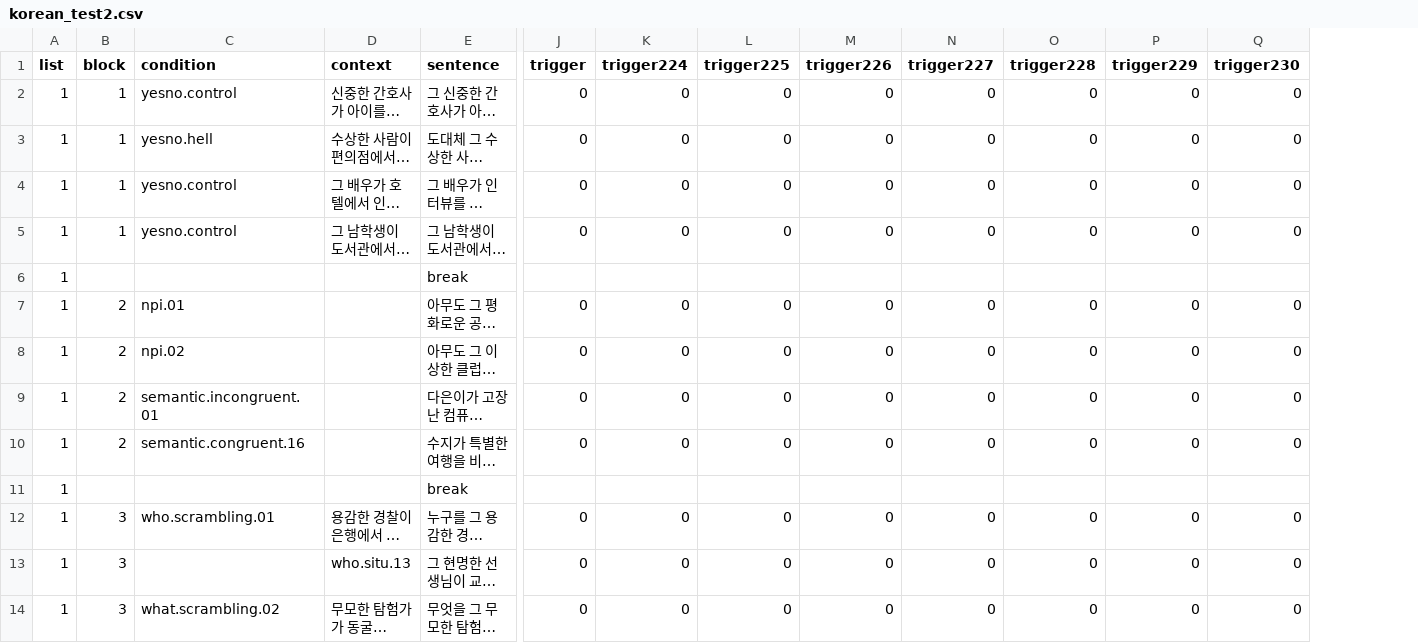
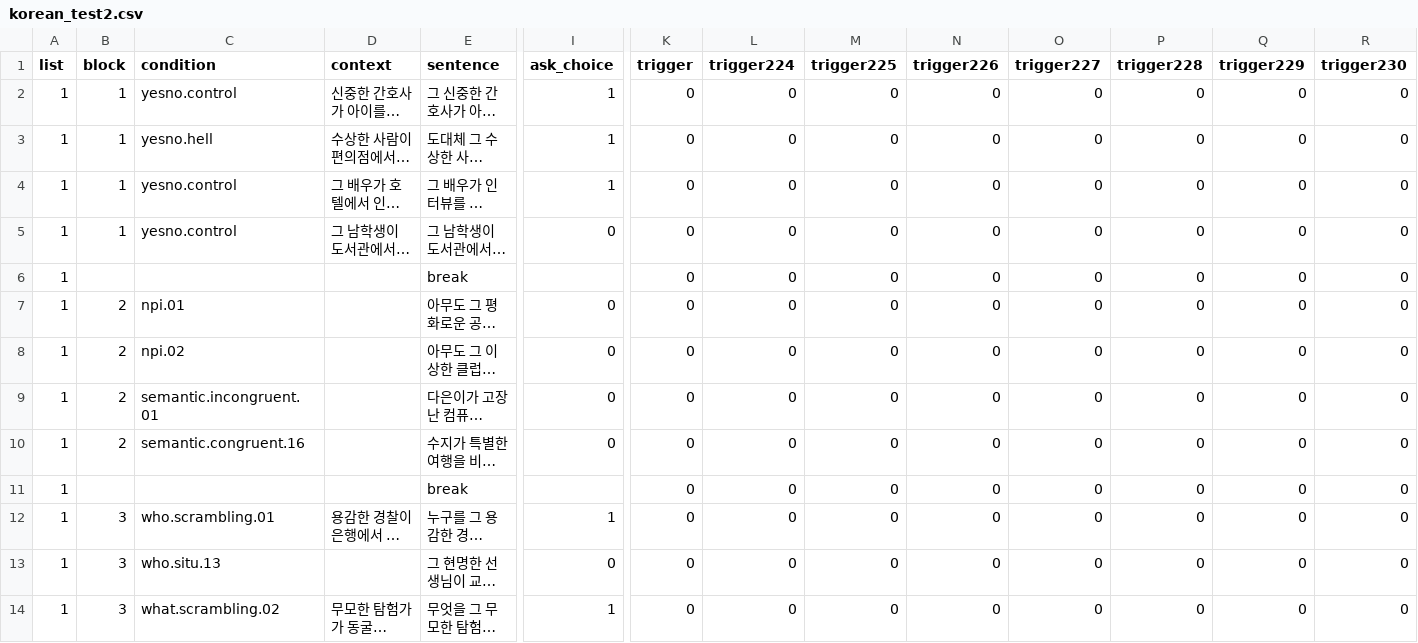
Before and after one commit to Jayeon6550/meg-pipeline, a CSV file: experiments/psychopy/jon_language_study/Korean_test/korean_test2.csv, drawn as a sheet; only a part is shown, gaps mark what is left out; long unchanged cells end in …; removed rows and columns are numbered as before the commit, all else as after; rows hold the shown columns only; the diff names each change by its address in the sheet, - before the commit and + after, or states it on an @@ line.

```diff
--- a/experiments/psychopy/jon_language_study/Korean_test/korean_test2.csv
+++ b/experiments/psychopy/jon_language_study/Korean_test/korean_test2.csv
+column I (ask_choice), rows 2-5: 1 | 1 | 1 | 0; rows 7-10: all 0; rows 12-14: 1 | 0 | 1
-row 6: 1 |  |  |  | break
+row 6: 1 |  |  |  | break |  | 0 | 0 | 0 | 0 | 0 | 0 | 0 | 0
-row 11: 1 |  |  |  | break
+row 11: 1 |  |  |  | break |  | 0 | 0 | 0 | 0 | 0 | 0 | 0 | 0
-C13 (condition): (empty)
+C13 (condition): who.situ.13
-D13 (context): who.situ.13
+D13 (context): (empty)
```
Also changed, not shown: 2 other files.
